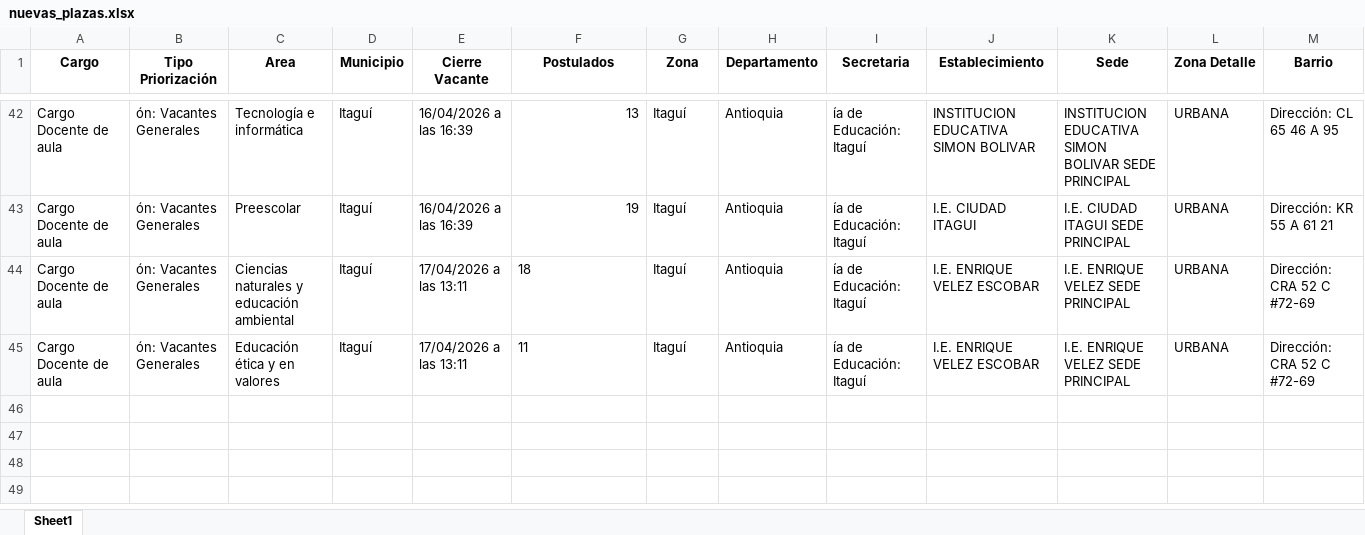
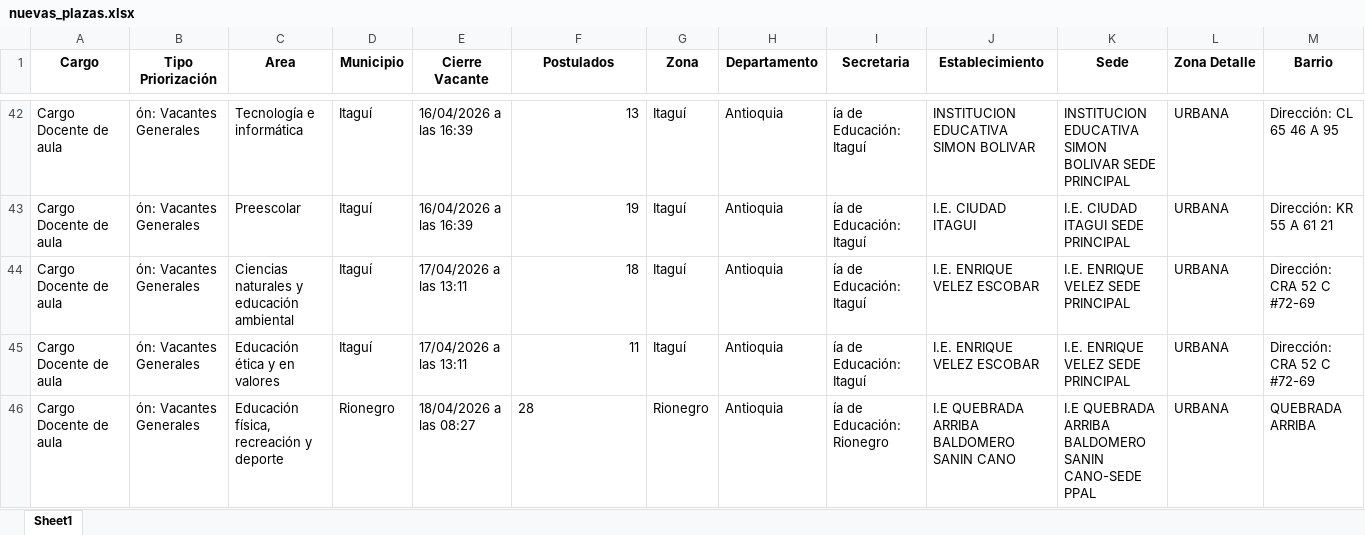
Before and after one commit to paezdev/SMaestro, an Excel workbook: nuevas_plazas.xlsx, sheet Sheet1, drawn as a sheet; only a part is shown, gaps mark what is left out; values as stored, in another font and other column widths than the file's, no borders; rows hold the shown columns only; the diff names each change by its address in the sheet, - before the commit and + after, or states it on an @@ line.

```diff
--- a/nuevas_plazas.xlsx (sheet Sheet1)
+++ b/nuevas_plazas.xlsx (sheet Sheet1)
-F44:F45 alignment: left
+F44:F45 alignment: right
+row 46: Cargo Docente de aula | ón: Vacantes Generales | Educación física, recreación y deporte | Rionegro | 18/04/2026 a las 08:27 | 28 | Rionegro | Antioquia | ía de Educación: Rionegro | I.E QUEBRADA ARRIBA BALDOMERO SANIN CANO | I.E QUEBRADA ARRIBA BALDOMERO SANIN CANO-SEDE PPAL | URBANA | QUEBRADA ARRIBA
```
Also changed, not shown: 1 other file.
